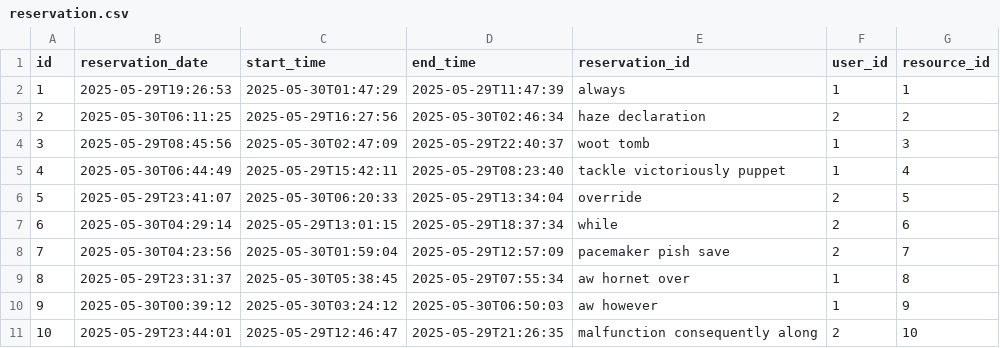
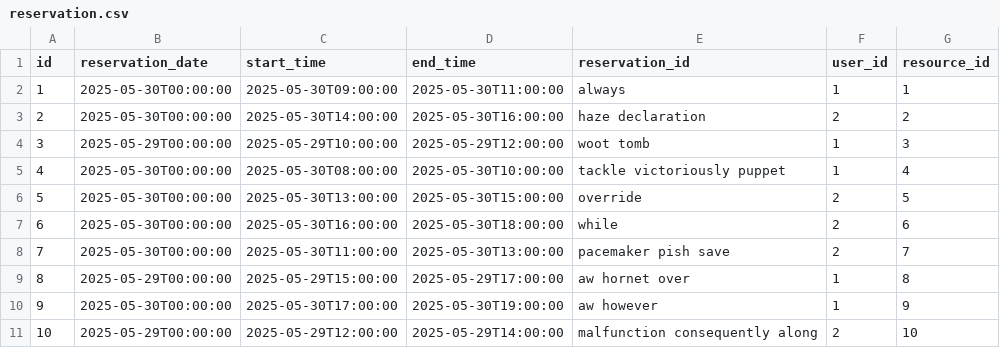
Before and after one commit to NikAlia910/library-booking, a CSV file: src/main/resources/config/liquibase/fake-data/reservation.csv, drawn as a sheet.

Commit message:
fix the date on reservation

```diff
--- a/src/main/resources/config/liquibase/fake-data/reservation.csv
+++ b/src/main/resources/config/liquibase/fake-data/reservation.csv
@@ -1,11 +1,11 @@
 id;reservation_date;start_time;end_time;reservation_id;user_id;resource_id
-1;2025-05-29T19:26:53;2025-05-30T01:47:29;2025-05-29T11:47:39;always;1;1
-2;2025-05-30T06:11:25;2025-05-29T16:27:56;2025-05-30T02:46:34;haze declaration;2;2
-3;2025-05-29T08:45:56;2025-05-30T02:47:09;2025-05-29T22:40:37;woot tomb;1;3
-4;2025-05-30T06:44:49;2025-05-29T15:42:11;2025-05-29T08:23:40;tackle victoriously puppet;1;4
-5;2025-05-29T23:41:07;2025-05-30T06:20:33;2025-05-29T13:34:04;override;2;5
-6;2025-05-30T04:29:14;2025-05-29T13:01:15;2025-05-29T18:37:34;while;2;6
-7;2025-05-30T04:23:56;2025-05-30T01:59:04;2025-05-29T12:57:09;pacemaker pish save;2;7
-8;2025-05-29T23:31:37;2025-05-30T05:38:45;2025-05-29T07:55:34;aw hornet over;1;8
-9;2025-05-30T00:39:12;2025-05-30T03:24:12;2025-05-30T06:50:03;aw however;1;9
-10;2025-05-29T23:44:01;2025-05-29T12:46:47;2025-05-29T21:26:35;malfunction consequently along;2;10
+1;2025-05-30T00:00:00;2025-05-30T09:00:00;2025-05-30T11:00:00;always;1;1
+2;2025-05-30T00:00:00;2025-05-30T14:00:00;2025-05-30T16:00:00;haze declaration;2;2
+3;2025-05-29T00:00:00;2025-05-29T10:00:00;2025-05-29T12:00:00;woot tomb;1;3
+4;2025-05-30T00:00:00;2025-05-30T08:00:00;2025-05-30T10:00:00;tackle victoriously puppet;1;4
+5;2025-05-30T00:00:00;2025-05-30T13:00:00;2025-05-30T15:00:00;override;2;5
+6;2025-05-30T00:00:00;2025-05-30T16:00:00;2025-05-30T18:00:00;while;2;6
+7;2025-05-30T00:00:00;2025-05-30T11:00:00;2025-05-30T13:00:00;pacemaker pish save;2;7
+8;2025-05-29T00:00:00;2025-05-29T15:00:00;2025-05-29T17:00:00;aw hornet over;1;8
+9;2025-05-30T00:00:00;2025-05-30T17:00:00;2025-05-30T19:00:00;aw however;1;9
+10;2025-05-29T00:00:00;2025-05-29T12:00:00;2025-05-29T14:00:00;malfunction consequently along;2;10
```
Also changed, not shown: 4 other files.
